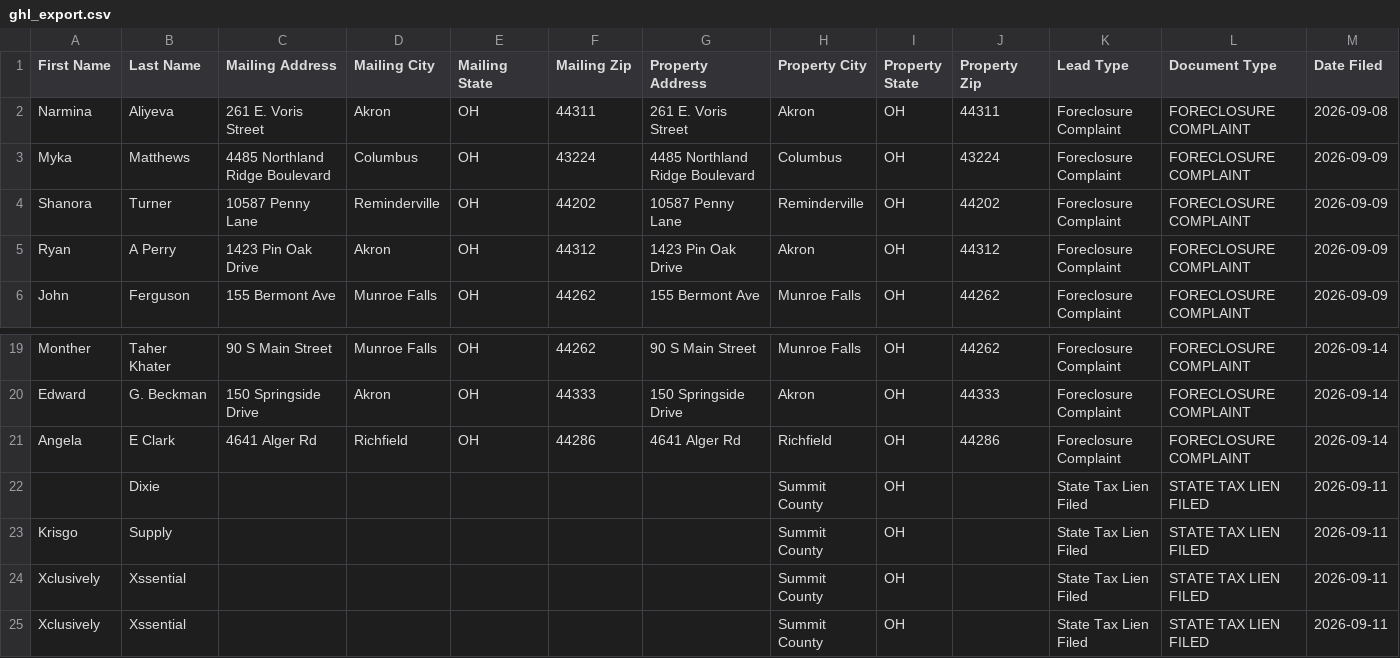
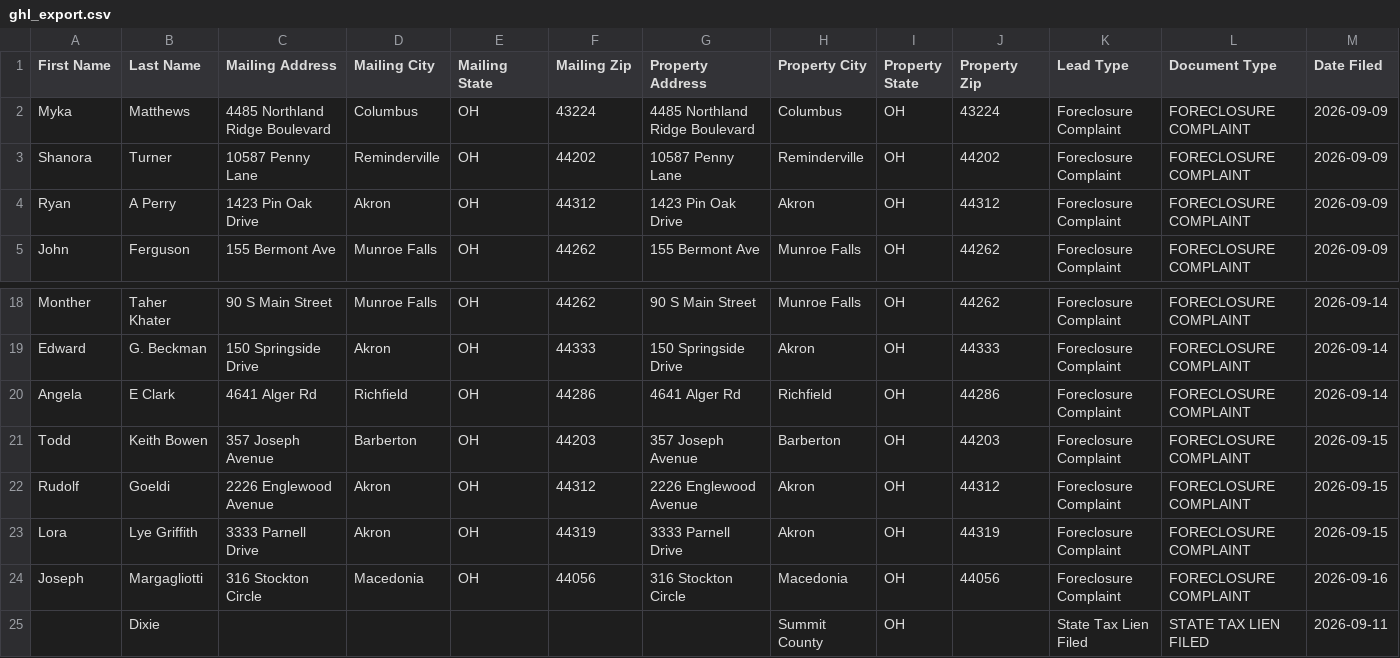
Before and after one commit to paulw3535/summit-leads, a CSV file: data/ghl_export.csv, drawn as a sheet; only a part is shown, gaps mark what is left out; the shorter side is filled out with more unchanged rows; removed rows and columns are numbered as before the commit, all else as after; rows hold the shown columns only; the diff names each change by its address in the sheet, - before the commit and + after, or states it on an @@ line.

```diff
--- a/data/ghl_export.csv
+++ b/data/ghl_export.csv
-row 2: Narmina | Aliyeva | 261 E. Voris Street | Akron | OH | 44311 | 261 E. Voris Street | Akron | OH | 44311 | Foreclosure Complaint | FORECLOSURE COMPLAINT | 2026-09-08
+row 21: Todd | Keith Bowen | 357 Joseph Avenue | Barberton | OH | 44203 | 357 Joseph Avenue | Barberton | OH | 44203 | Foreclosure Complaint | FORECLOSURE COMPLAINT | 2026-09-15
+row 22: Rudolf | Goeldi | 2226 Englewood Avenue | Akron | OH | 44312 | 2226 Englewood Avenue | Akron | OH | 44312 | Foreclosure Complaint | FORECLOSURE COMPLAINT | 2026-09-15
+row 23: Lora | Lye Griffith | 3333 Parnell Drive | Akron | OH | 44319 | 3333 Parnell Drive | Akron | OH | 44319 | Foreclosure Complaint | FORECLOSURE COMPLAINT | 2026-09-15
+row 24: Joseph | Margagliotti | 316 Stockton Circle | Macedonia | OH | 44056 | 316 Stockton Circle | Macedonia | OH | 44056 | Foreclosure Complaint | FORECLOSURE COMPLAINT | 2026-09-16
```
Also changed, not shown: 2 other files.
